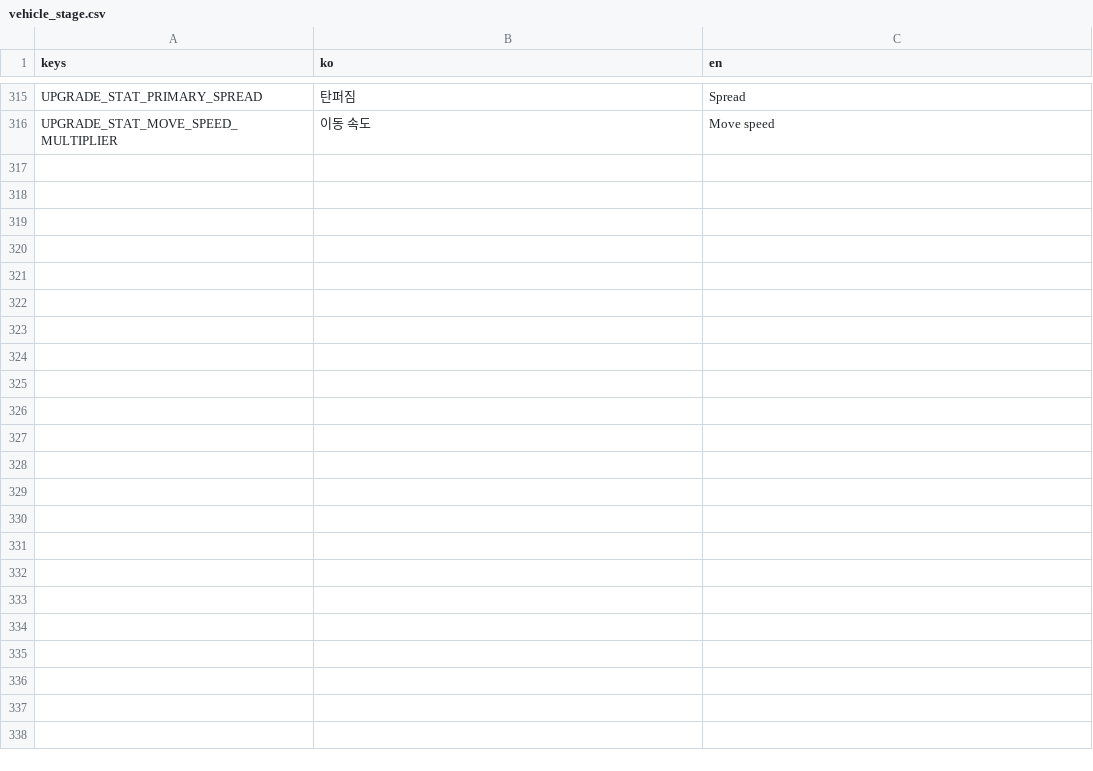
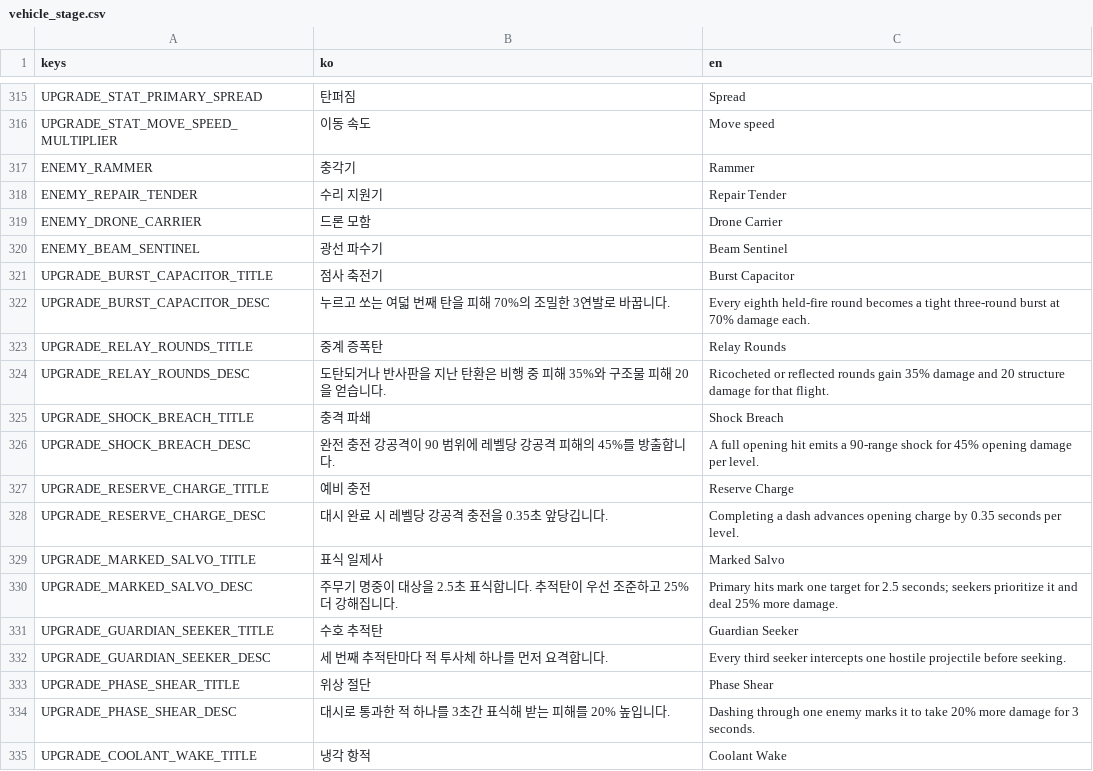
Before and after one commit to simpleusername96/cardborne-platformer, a CSV file: localization/vehicle_stage.csv, drawn as a sheet; only a part is shown, gaps mark what is left out; the diff covers the shown part only.

Commit message:
feat: add target-priority enemies and advanced upgrades

```diff
--- a/localization/vehicle_stage.csv
+++ b/localization/vehicle_stage.csv
@@ -316 +316,20 @@ UPGRADE_STAT_PRIMARY_SPREAD,"탄퍼짐","Spread"
 UPGRADE_STAT_MOVE_SPEED_MULTIPLIER,"이동 속도","Move speed"
+ENEMY_RAMMER,"충각기","Rammer"
+ENEMY_REPAIR_TENDER,"수리 지원기","Repair Tender"
+ENEMY_DRONE_CARRIER,"드론 모함","Drone Carrier"
+ENEMY_BEAM_SENTINEL,"광선 파수기","Beam Sentinel"
+UPGRADE_BURST_CAPACITOR_TITLE,"점사 축전기","Burst Capacitor"
+UPGRADE_BURST_CAPACITOR_DESC,"누르고 쏘는 여덟 번째 탄을 피해 70%의 조밀한 3연발로 바꿉니다.","Every eighth held-fire round becomes a tight three-round burst at 70% damage each."
+UPGRADE_RELAY_ROUNDS_TITLE,"중계 증폭탄","Relay Rounds"
+UPGRADE_RELAY_ROUNDS_DESC,"도탄되거나 반사판을 지난 탄환은 비행 중 피해 35%와 구조물 피해 20을 얻습니다.","Ricocheted or reflected rounds gain 35% damage and 20 structure damage for that flight."
+UPGRADE_SHOCK_BREACH_TITLE,"충격 파쇄","Shock Breach"
+UPGRADE_SHOCK_BREACH_DESC,"완전 충전 강공격이 90 범위에 레벨당 강공격 피해의 45%를 방출합니다.","A full opening hit emits a 90-range shock for 45% opening damage per level."
+UPGRADE_RESERVE_CHARGE_TITLE,"예비 충전","Reserve Charge"
+UPGRADE_RESERVE_CHARGE_DESC,"대시 완료 시 레벨당 강공격 충전을 0.35초 앞당깁니다.","Completing a dash advances opening charge by 0.35 seconds per level."
+UPGRADE_MARKED_SALVO_TITLE,"표식 일제사","Marked Salvo"
+UPGRADE_MARKED_SALVO_DESC,"주무기 명중이 대상을 2.5초 표식합니다. 추적탄이 우선 조준하고 25% 더 강해집니다.","Primary hits mark one target for 2.5 seconds; seekers prioritize it and deal 25% more damage."
+UPGRADE_GUARDIAN_SEEKER_TITLE,"수호 추적탄","Guardian Seeker"
+UPGRADE_GUARDIAN_SEEKER_DESC,"세 번째 추적탄마다 적 투사체 하나를 먼저 요격합니다.","Every third seeker intercepts one hostile projectile before seeking."
+UPGRADE_PHASE_SHEAR_TITLE,"위상 절단","Phase Shear"
+UPGRADE_PHASE_SHEAR_DESC,"대시로 통과한 적 하나를 3초간 표식해 받는 피해를 20% 높입니다.","Dashing through one enemy marks it to take 20% more damage for 3 seconds."
+UPGRADE_COOLANT_WAKE_TITLE,"냉각 항적","Coolant Wake"
```
Also changed, not shown: 9 added rows elsewhere in this file, 23 other files.
